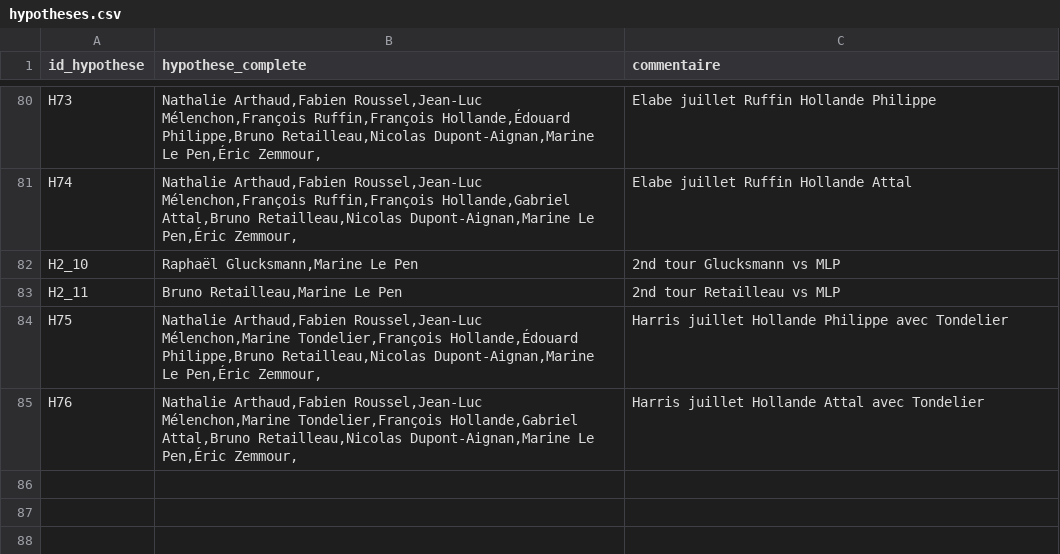
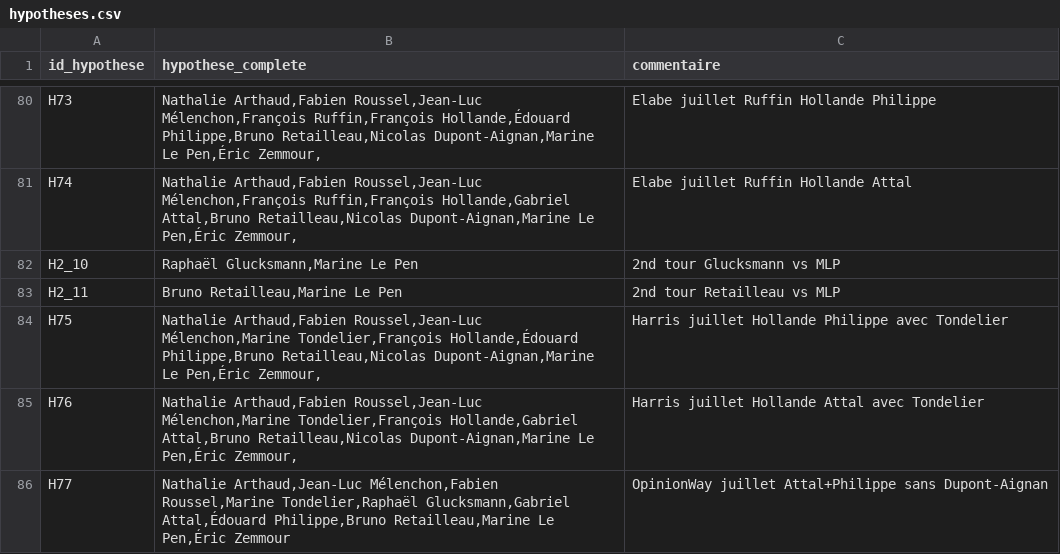
Before and after one commit to MieuxVoter/presidentielle2027, a CSV file: hypotheses.csv, drawn as a sheet; only a part is shown, gaps mark what is left out; the diff names each change by its address in the sheet, - before the commit and + after, or states it on an @@ line.

```diff
--- a/hypotheses.csv
+++ b/hypotheses.csv
+row 86: H77 | Nathalie Arthaud,Jean-Luc Mélenchon,Fabien Roussel,Marine Tondelier,Raphaël Glucksmann,Gabriel Attal,Édouard Philippe,Bruno Retailleau,Marine Le Pen,Éric Zemmour | OpinionWay juillet Attal+Philippe sans Dupont-Aignan
```
Also changed, not shown: polls.csv, 3 other files.
